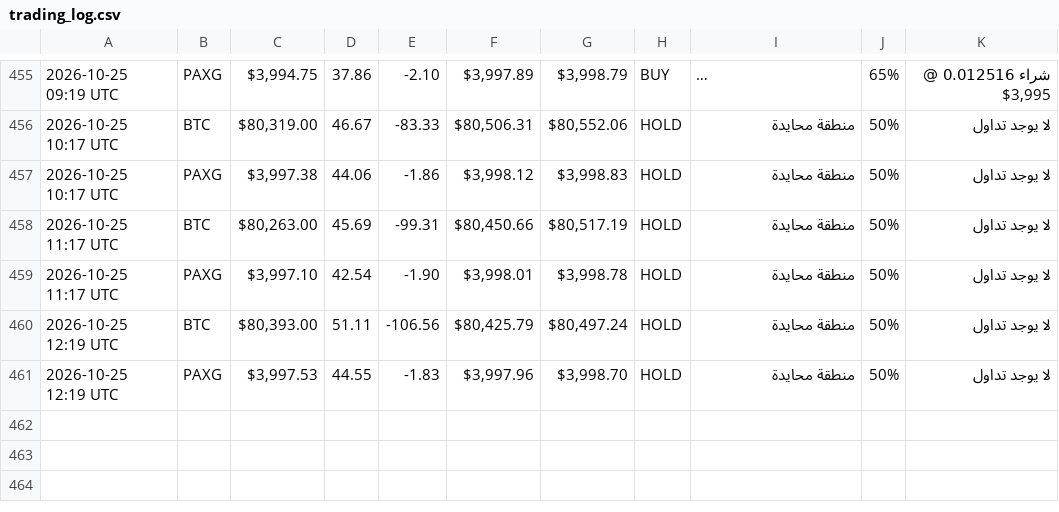
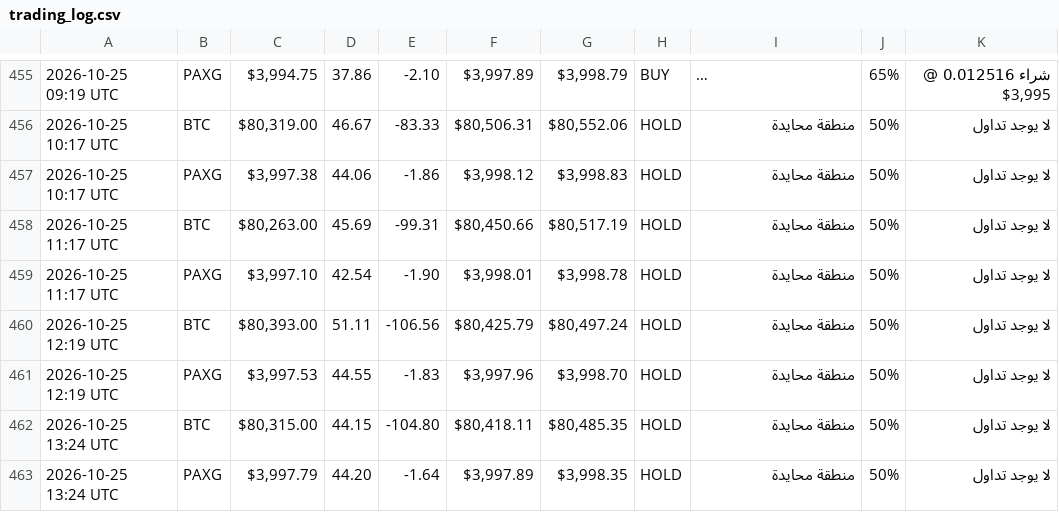
Before and after one commit to Akram1pot/trading-bot, a CSV file: trading_log.csv, drawn as a sheet; only a part is shown, gaps mark what is left out; long unchanged cells end in ….

```diff
--- a/trading_log.csv
+++ b/trading_log.csv
@@ -461 +461,3 @@
 2026-10-25 12:19 UTC,PAXG,"$3,997.53",44.55,-1.83,"$3,997.96","$3,998.70",HOLD,منطقة محايدة,50%,لا يوجد تداول
+2026-10-25 13:24 UTC,BTC,"$80,315.00",44.15,-104.80,"$80,418.11","$80,485.35",HOLD,منطقة محايدة,50%,لا يوجد تداول
+2026-10-25 13:24 UTC,PAXG,"$3,997.79",44.20,-1.64,"$3,997.89","$3,998.35",HOLD,منطقة محايدة,50%,لا يوجد تداول
```
Also changed, not shown: 1 other file.
